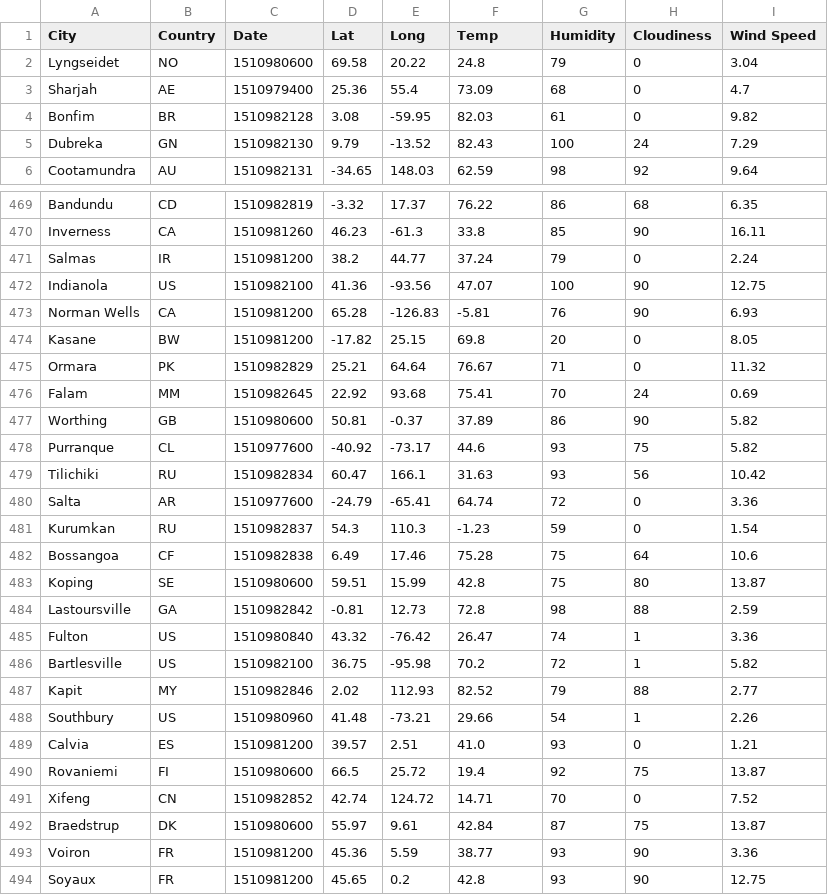
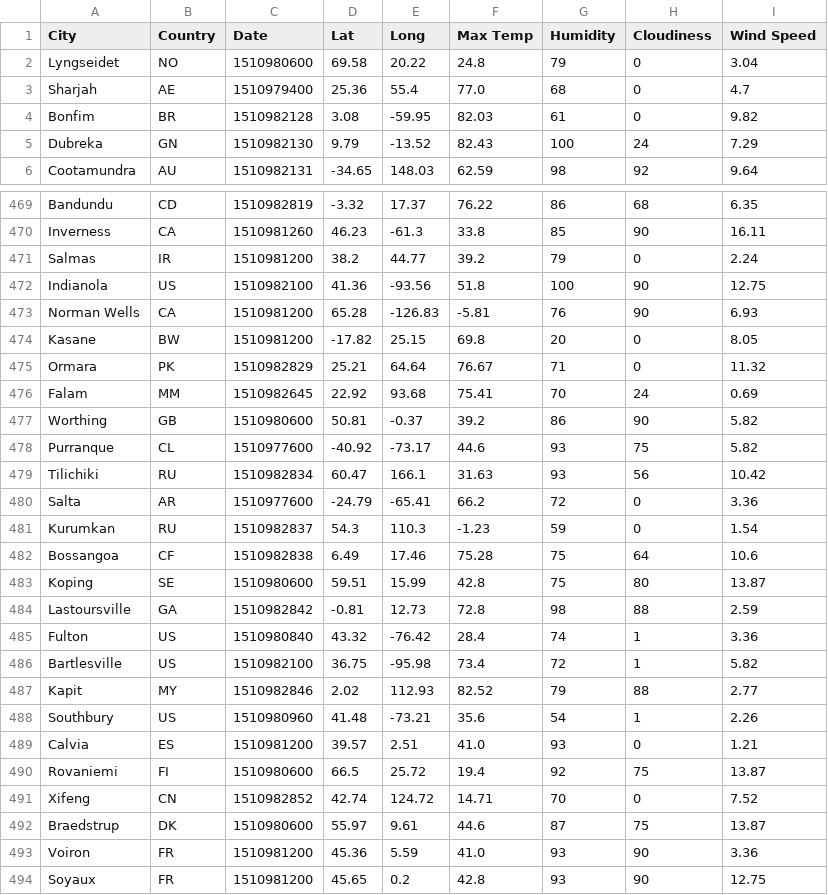
Before and after one commit to txstu09/weatherpy, a CSV file: city_weather.csv, drawn as a sheet; only a part is shown, gaps mark what is left out; the diff covers the shown part only.

Commit message:
corrected temp value used

```diff
--- a/city_weather.csv
+++ b/city_weather.csv
@@ -1,4 +1,4 @@
-City,Country,Date,Lat,Long,Temp,Humidity,Cloudiness,Wind Speed
+City,Country,Date,Lat,Long,Max Temp,Humidity,Cloudiness,Wind Speed
 Lyngseidet,NO,1510980600,69.58,20.22,24.8,79,0,3.04
-Sharjah,AE,1510979400,25.36,55.4,73.09,68,0,4.7
+Sharjah,AE,1510979400,25.36,55.4,77.0,68,0,4.7
 Bonfim,BR,1510982128,3.08,-59.95,82.03,61,0,9.82
@@ -470,4 +470,4 @@ Bandundu,CD,1510982819,-3.32,17.37,76.22,86,68,6.35
 Inverness,CA,1510981260,46.23,-61.3,33.8,85,90,16.11
-Salmas,IR,1510981200,38.2,44.77,37.24,79,0,2.24
-Indianola,US,1510982100,41.36,-93.56,47.07,100,90,12.75
+Salmas,IR,1510981200,38.2,44.77,39.2,79,0,2.24
+Indianola,US,1510982100,41.36,-93.56,51.8,100,90,12.75
 Norman Wells,CA,1510981200,65.28,-126.83,-5.81,76,90,6.93
@@ -476,6 +476,6 @@ Ormara,PK,1510982829,25.21,64.64,76.67,71,0,11.32
 Falam,MM,1510982645,22.92,93.68,75.41,70,24,0.69
-Worthing,GB,1510980600,50.81,-0.37,37.89,86,90,5.82
+Worthing,GB,1510980600,50.81,-0.37,39.2,86,90,5.82
 Purranque,CL,1510977600,-40.92,-73.17,44.6,93,75,5.82
 Tilichiki,RU,1510982834,60.47,166.1,31.63,93,56,10.42
-Salta,AR,1510977600,-24.79,-65.41,64.74,72,0,3.36
+Salta,AR,1510977600,-24.79,-65.41,66.2,72,0,3.36
 Kurumkan,RU,1510982837,54.3,110.3,-1.23,59,0,1.54
@@ -484,6 +484,6 @@ Koping,SE,1510980600,59.51,15.99,42.8,75,80,13.87
 Lastoursville,GA,1510982842,-0.81,12.73,72.8,98,88,2.59
-Fulton,US,1510980840,43.32,-76.42,26.47,74,1,3.36
-Bartlesville,US,1510982100,36.75,-95.98,70.2,72,1,5.82
+Fulton,US,1510980840,43.32,-76.42,28.4,74,1,3.36
+Bartlesville,US,1510982100,36.75,-95.98,73.4,72,1,5.82
 Kapit,MY,1510982846,2.02,112.93,82.52,79,88,2.77
-Southbury,US,1510980960,41.48,-73.21,29.66,54,1,2.26
+Southbury,US,1510980960,41.48,-73.21,35.6,54,1,2.26
 Calvia,ES,1510981200,39.57,2.51,41.0,93,0,1.21
@@ -491,4 +491,4 @@ Rovaniemi,FI,1510980600,66.5,25.72,19.4,92,75,13.87
 Xifeng,CN,1510982852,42.74,124.72,14.71,70,0,7.52
-Braedstrup,DK,1510980600,55.97,9.61,42.84,87,75,13.87
-Voiron,FR,1510981200,45.36,5.59,38.77,93,90,3.36
+Braedstrup,DK,1510980600,55.97,9.61,44.6,87,75,13.87
+Voiron,FR,1510981200,45.36,5.59,41.0,93,90,3.36
 Soyaux,FR,1510981200,45.65,0.2,42.8,93,90,12.75
```
Also changed, not shown: 44 edited cells elsewhere in this file, 2 other files.
